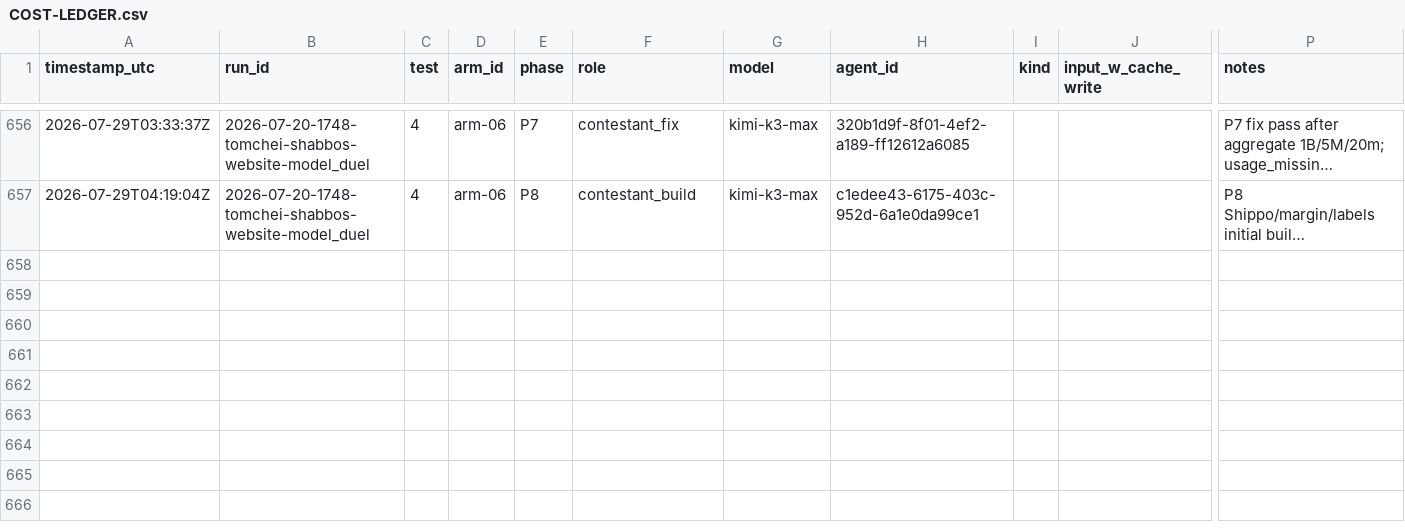
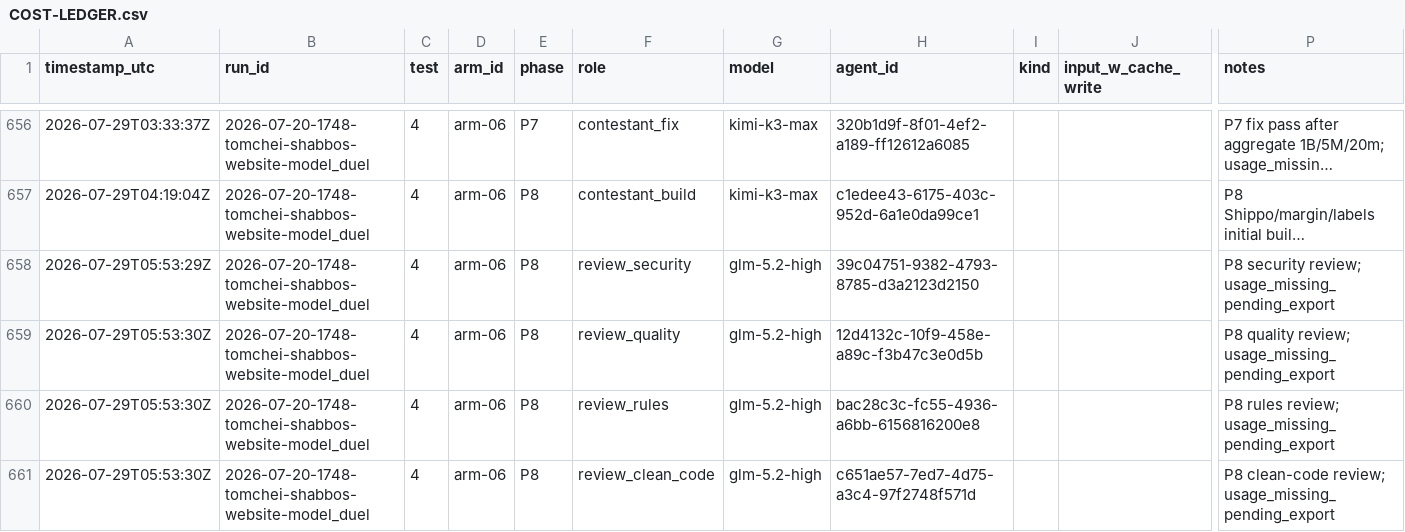
Before and after one commit to mennyg19-cmyk/master-model-duel, a CSV file: runs/2026-07-20-1748-tomchei-shabbos-website-model_duel/results/COST-LEDGER.csv, drawn as a sheet; only a part is shown, gaps mark what is left out; long unchanged cells end in …; rows hold the shown columns only; the diff names each change by its address in the sheet, - before the commit and + after, or states it on an @@ line.

Commit message:
Duel tomchei-shabbos: arm-06 P8 review panel ledger
Provisional cost rows for four glm P8 specialist reviews.

```diff
--- a/runs/2026-07-20-1748-tomchei-shabbos-website-model_duel/results/COST-LEDGER.csv
+++ b/runs/2026-07-20-1748-tomchei-shabbos-website-model_duel/results/COST-LEDGER.csv
+row 658: 2026-07-29T05:53:29Z | 2026-07-20-1748-tomchei-shabbos-website-model_duel | 4 | arm-06 | P8 | review_security | glm-5.2-high | 39c04751-9382-4793-8785-d3a2123d2150 |  |  | P8 security review; usage_missing_pending_export
+row 659: 2026-07-29T05:53:30Z | 2026-07-20-1748-tomchei-shabbos-website-model_duel | 4 | arm-06 | P8 | review_quality | glm-5.2-high | 12d4132c-10f9-458e-a89c-f3b47c3e0d5b |  |  | P8 quality review; usage_missing_pending_export
+row 660: 2026-07-29T05:53:30Z | 2026-07-20-1748-tomchei-shabbos-website-model_duel | 4 | arm-06 | P8 | review_rules | glm-5.2-high | bac28c3c-fc55-4936-a6bb-6156816200e8 |  |  | P8 rules review; usage_missing_pending_export
+row 661: 2026-07-29T05:53:30Z | 2026-07-20-1748-tomchei-shabbos-website-model_duel | 4 | arm-06 | P8 | review_clean_code | glm-5.2-high | c651ae57-7ed7-4d75-a3c4-97f2748f571d |  |  | P8 clean-code review; usage_missing_pending_export
```
